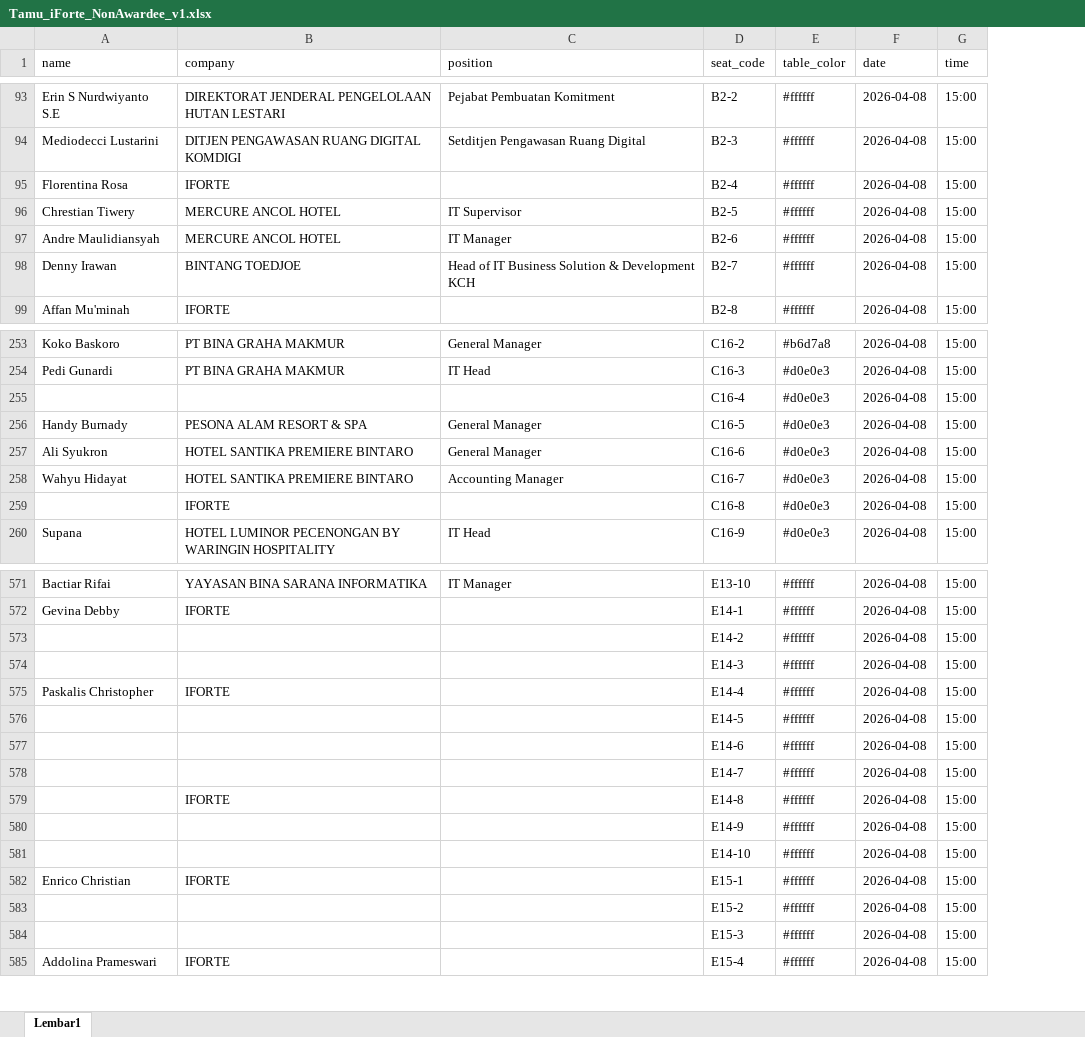
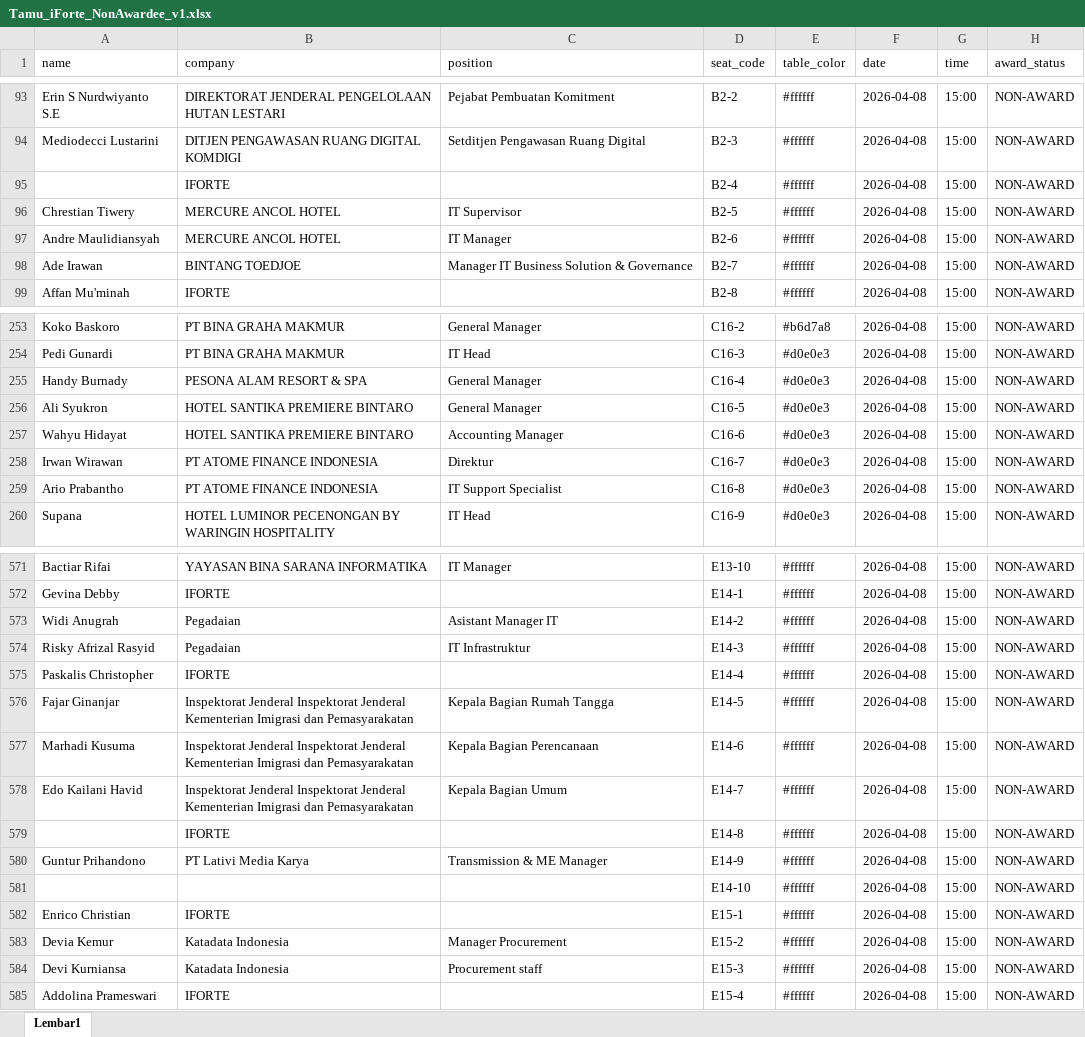
Before and after one commit to DiesEdu/reservation-app, an Excel workbook: Tamu_iForte_NonAwardee_v1.xlsx, sheet Lembar1, drawn as a sheet; only a part is shown, gaps mark what is left out; values as stored, in another font and other column widths than the file's, no cell formats; removed rows and columns are numbered as before the commit, all else as after; the diff covers the shown part only; the diff names each change by its address in the sheet, - before the commit and + after, or states it on an @@ line.

```diff
--- a/Tamu_iForte_NonAwardee_v1.xlsx (sheet Lembar1)
+++ b/Tamu_iForte_NonAwardee_v1.xlsx (sheet Lembar1)
+column H (award_status), rows 93-99: all NON-AWARD; rows 253-257: all NON-AWARD; rows 259-260: NON-AWARD | NON-AWARD; rows 571-585: all NON-AWARD
-A95 (name): Florentina Rosa
+A95 (name): (empty)
-A98 (name): Denny Irawan
+A98 (name): Ade Irawan
-C98 (position): Head of IT Business Solution & Development KCH
+C98 (position): Manager IT Business Solution & Governance
-row 255:  |  |  | C16-4 | #d0e0e3 | 2026-04-08 | 15:00
-D255 (seat_code): C16-5
+D255 (seat_code): C16-4
-D256 (seat_code): C16-6
+D256 (seat_code): C16-5
-D257 (seat_code): C16-7
+D257 (seat_code): C16-6
+row 258: Irwan Wirawan | PT ATOME FINANCE INDONESIA | Direktur | C16-7 | #d0e0e3 | 2026-04-08 | 15:00 | NON-AWARD
-A259 (name): (empty)
+A259 (name): Ario Prabantho
-B259 (company): IFORTE
+B259 (company): PT ATOME FINANCE INDONESIA
-C259 (position): (empty)
+C259 (position): IT Support Specialist
-A573 (name): (empty)
+A573 (name): Widi Anugrah
-B573:B574 (company): (empty)
+B573:B574 (company): Pegadaian
-C573 (position): (empty)
+C573 (position): Asistant Manager IT
-A574 (name): (empty)
+A574 (name): Risky Afrizal Rasyid
-C574 (position): (empty)
+C574 (position): IT Infrastruktur
-A576 (name): (empty)
+A576 (name): Fajar Ginanjar
-B576:B578 (company): (empty)
+B576:B578 (company): Inspektorat Jenderal Inspektorat Jenderal Kementerian Imigrasi dan Pemasyarakatan
-C576 (position): (empty)
+C576 (position): Kepala Bagian Rumah Tangga
-A577 (name): (empty)
+A577 (name): Marhadi Kusuma
-C577 (position): (empty)
+C577 (position): Kepala Bagian Perencanaan
-A578 (name): (empty)
+A578 (name): Edo Kailani Havid
-C578 (position): (empty)
+C578 (position): Kepala Bagian Umum
-A580 (name): (empty)
+A580 (name): Guntur Prihandono
-B580 (company): (empty)
+B580 (company): PT Lativi Media Karya
-C580 (position): (empty)
+C580 (position): Transmission & ME Manager
-A583 (name): (empty)
+A583 (name): Devia Kemur
-B583:B584 (company): (empty)
+B583:B584 (company): Katadata Indonesia
-C583 (position): (empty)
+C583 (position): Manager Procurement
-A584 (name): (empty)
+A584 (name): Devi Kurniansa
-C584 (position): (empty)
+C584 (position): Procurement staff
```
Also changed, not shown: 1 added row, 1 removed row and 75 edited cells elsewhere in this sheet, cell formats, Put_SM_Client.xlsx, Tamu_iForte_Awardee_v1.xlsx, 3 other files.
